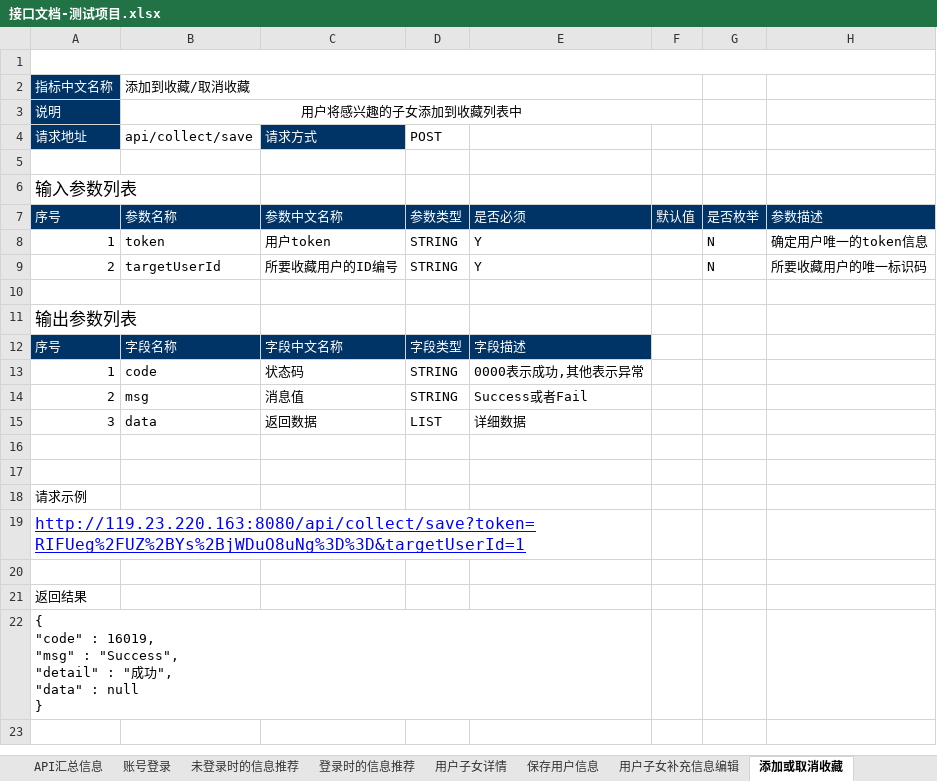
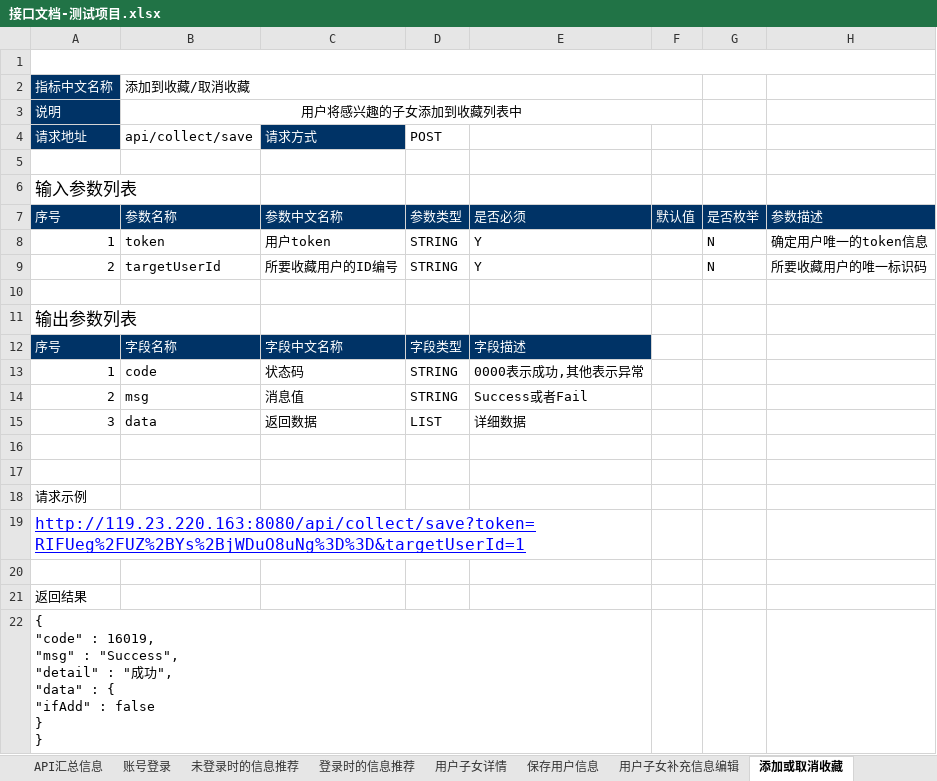
Before and after one commit to AlecxShi/xunli-project, an Excel workbook: src/main/file/接口文档-测试项目.xlsx, sheet 添加或取消收藏, drawn as a sheet; values as stored, in another font and other column widths than the file's, no borders; ↵ is a line break in a cell; the diff names each change by its address in the sheet, - before the commit and + after, or states it on an @@ line.

Commit message:
commit

```diff
--- a/src/main/file/接口文档-测试项目.xlsx (sheet 添加或取消收藏)
+++ b/src/main/file/接口文档-测试项目.xlsx (sheet 添加或取消收藏)
-A22 (请求地址): …"data" : null ↵ }
+A22 (请求地址): …"data" : { ↵ "ifAdd" : false ↵ } ↵ }
```
